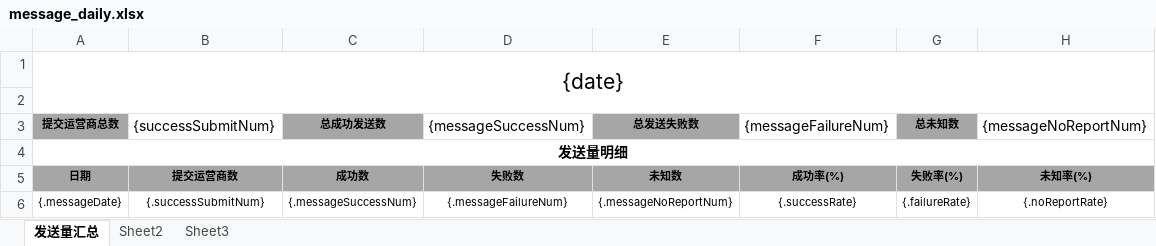
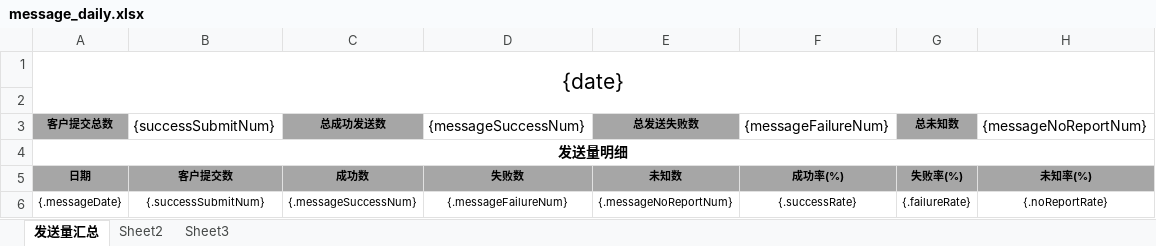
Before and after one commit to tc45a110/smoc_m, an Excel workbook: smoc-service-ui/src/main/resources/static/files/templates/message_daily.xlsx, sheet 发送量汇总, drawn as a sheet; values as stored, in another font and other column widths than the file's, no borders; the diff names each change by its address in the sheet, - before the commit and + after, or states it on an @@ line.

```diff
--- a/smoc-service-ui/src/main/resources/static/files/templates/message_daily.xlsx (sheet 发送量汇总)
+++ b/smoc-service-ui/src/main/resources/static/files/templates/message_daily.xlsx (sheet 发送量汇总)
-A3: 提交运营商总数
+A3: 客户提交总数
-B5 ({successSubmitNum}): 提交运营商数
+B5 ({successSubmitNum}): 客户提交数
```
Also changed, not shown: smoc-service-ui/src/main/resources/static/files/templates/message_daily_type.xlsx, 28 other files.
